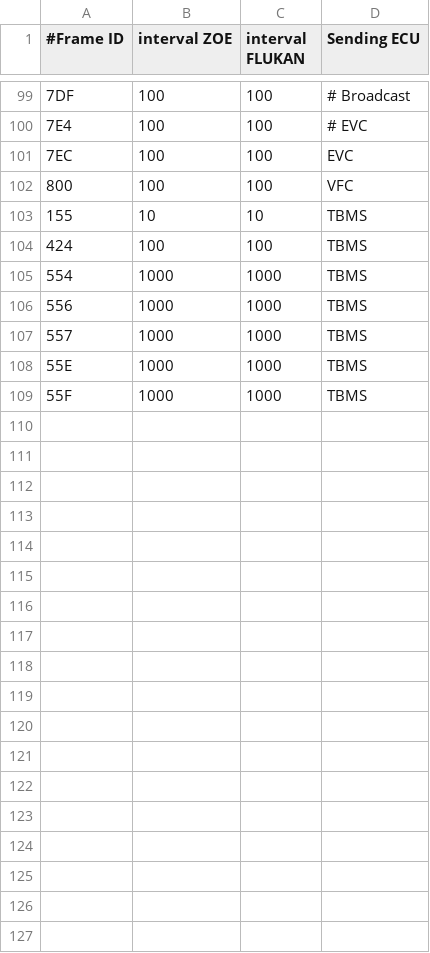
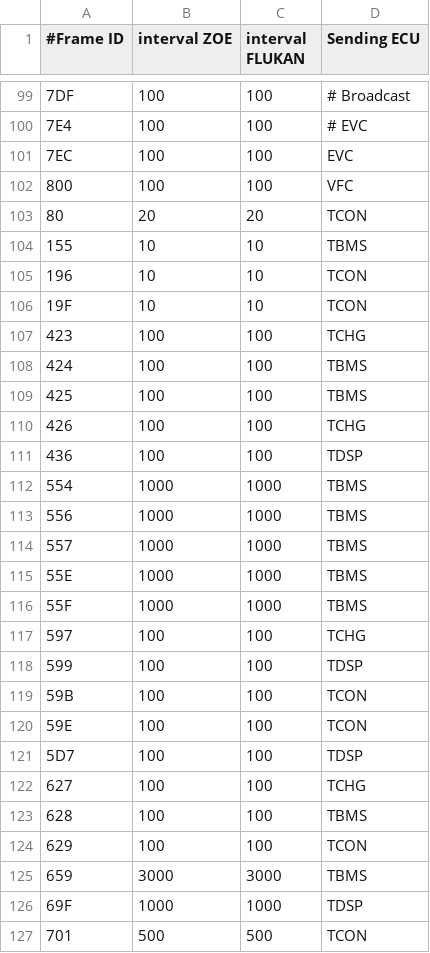
Before and after one commit to gblueml/CanZE, a CSV file: app/src/main/assets/_Frames.csv, drawn as a sheet; only a part is shown, gaps mark what is left out; the diff names each change by its address in the sheet, - before the commit and + after, or states it on an @@ line.

Commit message:
added all the twizy frames and ecus

```diff
--- a/app/src/main/assets/_Frames.csv
+++ b/app/src/main/assets/_Frames.csv
+row 103: 80 | 20 | 20 | TCON
+row 105: 196 | 10 | 10 | TCON
+row 106: 19F | 10 | 10 | TCON
+row 107: 423 | 100 | 100 | TCHG
+row 109: 425 | 100 | 100 | TBMS
+row 110: 426 | 100 | 100 | TCHG
+row 111: 436 | 100 | 100 | TDSP
+row 117: 597 | 100 | 100 | TCHG
+row 118: 599 | 100 | 100 | TDSP
+row 119: 59B | 100 | 100 | TCON
+row 120: 59E | 100 | 100 | TCON
+row 121: 5D7 | 100 | 100 | TDSP
+row 122: 627 | 100 | 100 | TCHG
+row 123: 628 | 100 | 100 | TBMS
+row 124: 629 | 100 | 100 | TCON
+row 125: 659 | 3000 | 3000 | TBMS
+row 126: 69F | 1000 | 1000 | TDSP
+row 127: 701 | 500 | 500 | TCON
```
Also changed, not shown: app/src/main/assets/_Ecus.csv.
